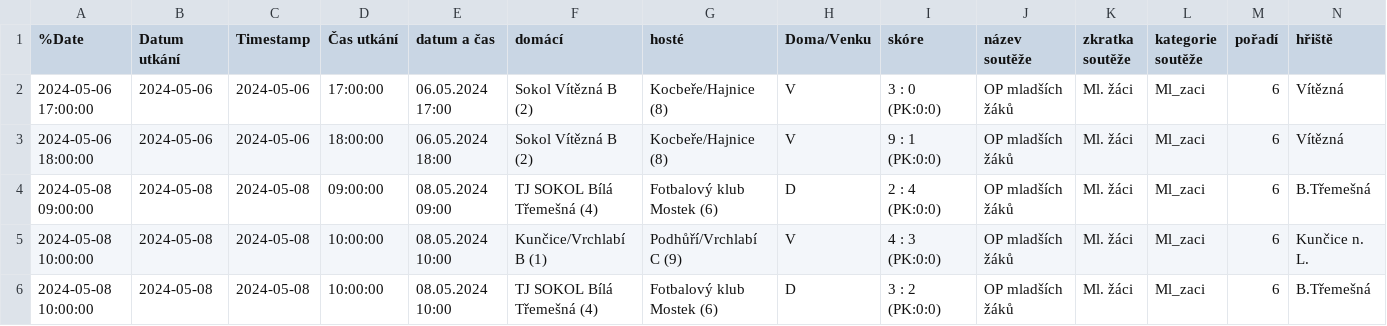
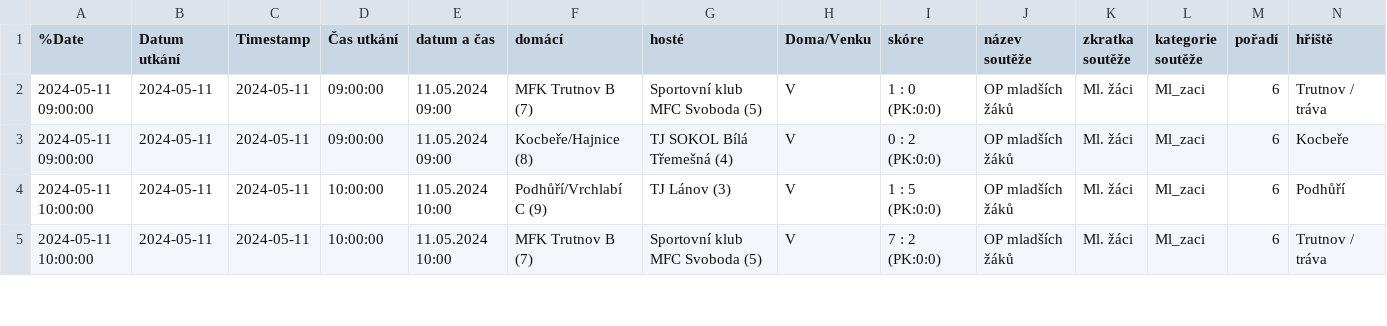
Before and after one commit to MustafaHadzi/bt_matches, a CSV file: utkani_Ml_zaci.csv, drawn as a sheet; only a part is shown; removed rows and columns are numbered as before the commit, all else as after; rows hold the shown columns only; the diff covers the shown part only; the diff names each change by its address in the sheet, - before the commit and + after, or states it on an @@ line.

Commit message:
Committing file utkani_Ml_zaci.csv

```diff
--- a/utkani_Ml_zaci.csv
+++ b/utkani_Ml_zaci.csv
-A2 (%Date): 2024-05-06 17:00:00
+A2 (%Date): 2024-05-11 09:00:00
-B2:B3 (Datum utkání): 2024-05-06
+B2:B3 (Datum utkání): 2024-05-11
-C2:C3 (Timestamp): 2024-05-06
+C2:C3 (Timestamp): 2024-05-11
-D2 (Čas utkání): 17:00:00
+D2 (Čas utkání): 09:00:00
-E2 (datum a čas): 06.05.2024 17:00
+E2 (datum a čas): 11.05.2024 09:00
-F2 (domácí): Sokol Vítězná B (2)
+F2 (domácí): MFK Trutnov B (7)
-G2 (hosté): Kocbeře/Hajnice (8)
+G2 (hosté): Sportovní klub MFC Svoboda (5)
-I2 (skóre): 3 : 0 (PK:0:0)
+I2 (skóre): 1 : 0 (PK:0:0)
-N2 (hřiště): Vítězná
+N2 (hřiště): Trutnov / tráva
-A3 (%Date): 2024-05-06 18:00:00
+A3 (%Date): 2024-05-11 09:00:00
-D3 (Čas utkání): 18:00:00
+D3 (Čas utkání): 09:00:00
-E3 (datum a čas): 06.05.2024 18:00
+E3 (datum a čas): 11.05.2024 09:00
-F3 (domácí): Sokol Vítězná B (2)
+F3 (domácí): Kocbeře/Hajnice (8)
-G3 (hosté): Kocbeře/Hajnice (8)
+G3 (hosté): TJ SOKOL Bílá Třemešná (4)
-I3 (skóre): 9 : 1 (PK:0:0)
+I3 (skóre): 0 : 2 (PK:0:0)
-N3 (hřiště): Vítězná
+N3 (hřiště): Kocbeře
-row 4: 2024-05-08 09:00:00 | 2024-05-08 | 2024-05-08 | 09:00:00 | 08.05.2024 09:00 | TJ SOKOL Bílá Třemešná (4) | Fotbalový klub Mostek (6) | D | 2 : 4 (PK:0:0) | OP mladších žáků | Ml. žáci | Ml_zaci | 6 | B.Třemešná
-A4:A5 (%Date): 2024-05-08 10:00:00
+A4:A5 (%Date): 2024-05-11 10:00:00
-B4:B5 (Datum utkání): 2024-05-08
+B4:B5 (Datum utkání): 2024-05-11
-C4:C5 (Timestamp): 2024-05-08
+C4:C5 (Timestamp): 2024-05-11
-E4:E5 (datum a čas): 08.05.2024 10:00
+E4:E5 (datum a čas): 11.05.2024 10:00
-F4 (domácí): Kunčice/Vrchlabí B (1)
+F4 (domácí): Podhůří/Vrchlabí C (9)
-G4 (hosté): Podhůří/Vrchlabí C (9)
+G4 (hosté): TJ Lánov (3)
-I4 (skóre): 4 : 3 (PK:0:0)
+I4 (skóre): 1 : 5 (PK:0:0)
-N4 (hřiště): Kunčice n. L.
+N4 (hřiště): Podhůří
-F5 (domácí): TJ SOKOL Bílá Třemešná (4)
+F5 (domácí): MFK Trutnov B (7)
-G5 (hosté): Fotbalový klub Mostek (6)
+G5 (hosté): Sportovní klub MFC Svoboda (5)
-H5 (Doma/Venku): D
+H5 (Doma/Venku): V
-I5 (skóre): 3 : 2 (PK:0:0)
+I5 (skóre): 7 : 2 (PK:0:0)
-N5 (hřiště): B.Třemešná
+N5 (hřiště): Trutnov / tráva
```
Also changed, not shown: 1 added row and 34 edited cells elsewhere in this file.
